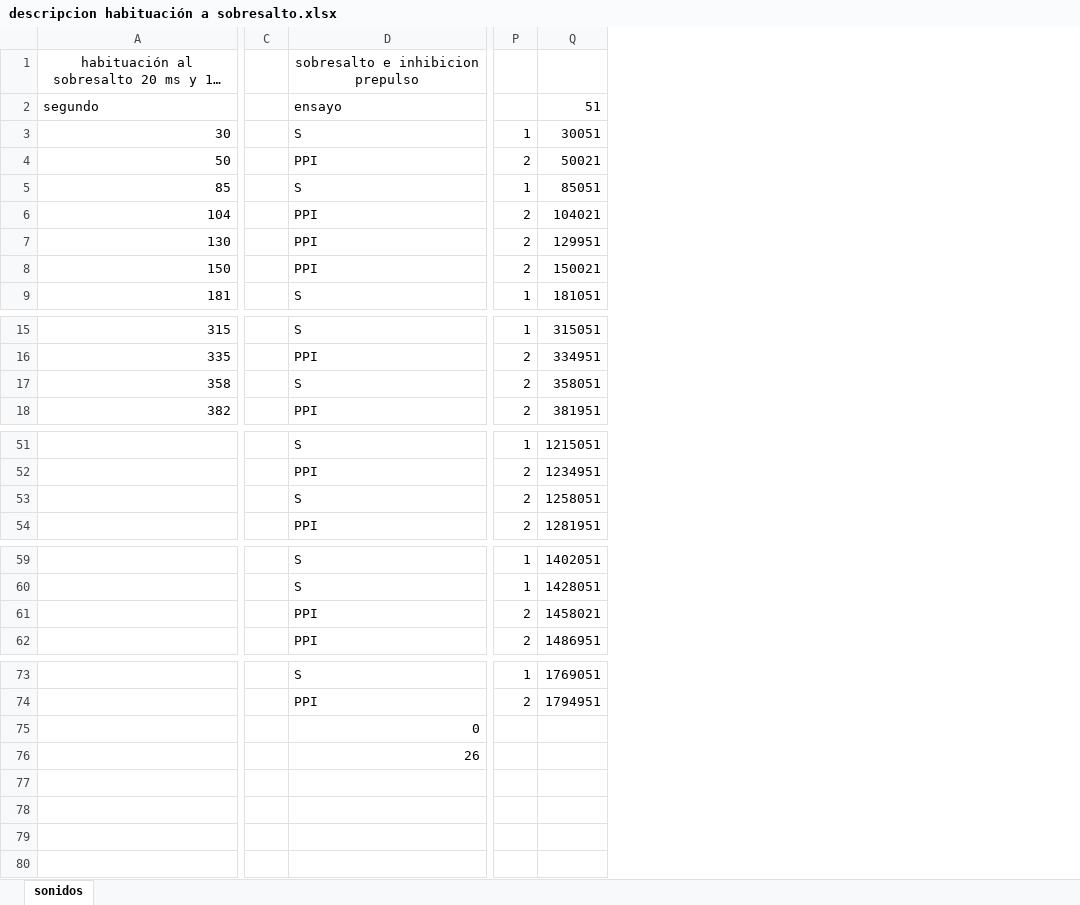
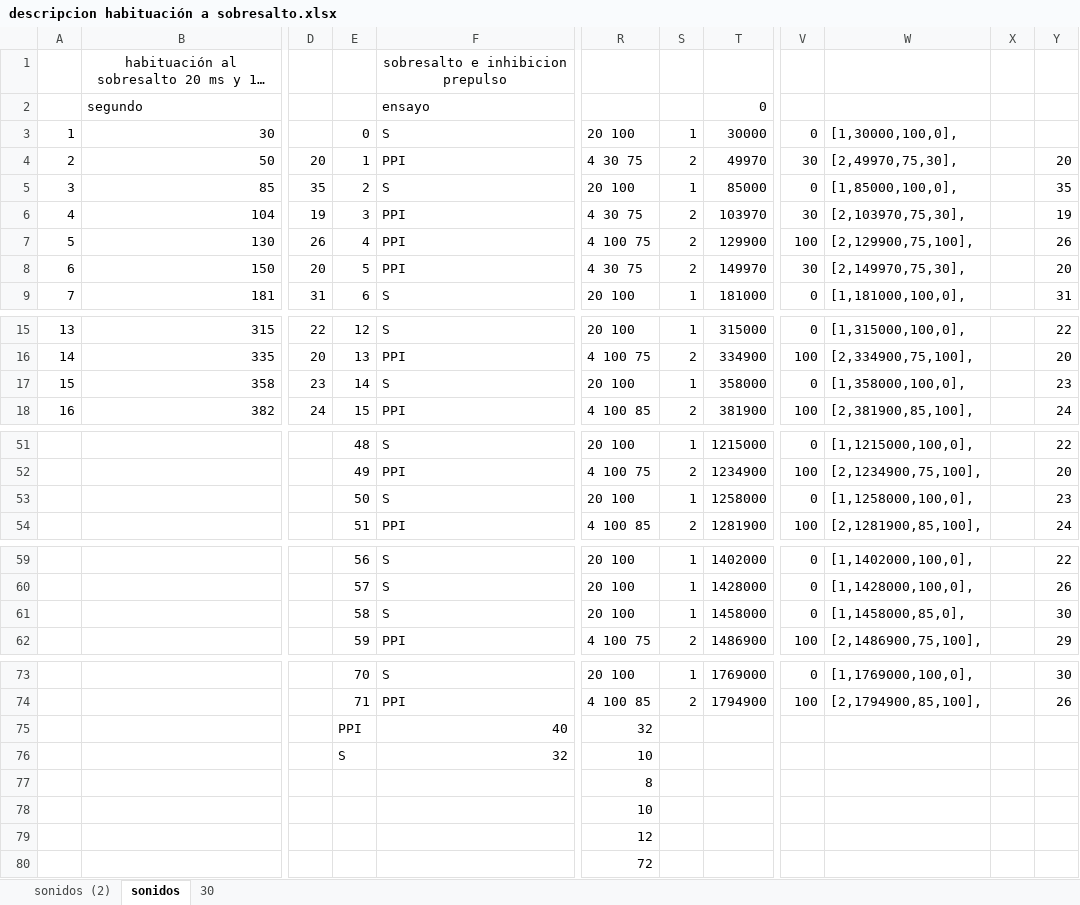
Before and after one commit to Traintain/cajaSobresaltoArduino, an Excel workbook: Audios/descripcion habituación a sobresalto.xlsx, sheet sonidos, drawn as a sheet; only a part is shown, gaps mark what is left out; long unchanged cells end in …; values as stored, in another font and other column widths than the file's, no borders; removed rows and columns are numbered as before the commit, all else as after; rows hold the shown columns only; the diff covers the shown part only; the diff names each change by its address in the sheet, - before the commit and + after, or states it on an @@ line.

```diff
--- a/Audios/descripcion habituación a sobresalto.xlsx (sheet sonidos)
+++ b/Audios/descripcion habituación a sobresalto.xlsx (sheet sonidos)
+sheet tab: sonidos (2)
+sheet tab: 30
+column A, rows 3-9: 1 | 2 | 3 | 4 | 5 | 6 | 7; rows 15-18: 13 | 14 | 15 | 16
-column C, empty
+column D, rows 4-9: 20 | 35 | 19 | 26 | 20 | 31; rows 15-18: 22 | 20 | 23 | 24
+column E, rows 3-9: 0 | 1 | 2 | 3 | 4 | 5 | 6; rows 15-18: 12 | 13 | 14 | 15; rows 51-54: 48 | 49 | 50 | 51; rows 59-60: 56 | 57; row 62: 59; rows 73-74: 70 | 71
+column R, rows 3-9: 20 100 | 4 30 75 | 20 100 | 4 30 75 | 4 100 75 | 4 30 75 | 20 100; rows 15-18: 20 100 | 4 100 75 | 20 100 | 4 100 85; rows 51-54: 20 100 | 4 100 75 | 20 100 | 4 100 85; rows 59-60: 20 100 | 20 100; row 62: 4 100 75; rows 73-74: 20 100 | 4 100 85; row 80: 72
-column Q, rows 2-9: 51 | 30051 | 50021 | 85051 | 104021 | 129951 | 150021 | 181051; rows 15-18: 315051 | 334951 | 358051 | 381951; rows 51-54: 1215051 | 1234951 | 1258051 | 1281951; rows 59-60: 1402051 | 1428051; row 62: 1486951; rows 73-74: 1769051 | 1794951
+column T, rows 2-9: 0 | 30000 | 49970 | 85000 | 103970 | 129900 | 149970 | 181000; rows 15-18: 315000 | 334900 | 358000 | 381900; rows 51-54: 1215000 | 1234900 | 1258000 | 1281900; rows 59-60: 1402000 | 1428000; row 62: 1486900; rows 73-74: 1769000 | 1794900
+column V, rows 3-9: 0 | 30 | 0 | 30 | 100 | 30 | 0; rows 15-18: 0 | 100 | 0 | 100; rows 51-54: 0 | 100 | 0 | 100; rows 59-60: 0 | 0; row 62: 100; rows 73-74: 0 | 100
+column W, rows 3-9: [1,30000,100,0], | [2,49970,75,30], | [1,85000,100,0], | [2,103970,75,30], | [2,129900,75,100], | [2,149970,75,30], | [1,181000,100,0],; rows 15-18: [1,315000,100,0], | [2,334900,75,100], | [1,358000,100,0], | [2,381900,85,100],; rows 51-54: [1,1215000,100,0], | [2,1234900,75,100], | [1,1258000,100,0], | [2,1281900,85,100],; rows 59-60: [1,1402000,100,0], | [1,1428000,100,0],; row 62: [2,1486900,75,100],; rows 73-74: [1,1769000,100,0], | [2,1794900,85,100],
+column X, empty
+column Y, rows 4-9: 20 | 35 | 19 | 26 | 20 | 31; rows 15-18: 22 | 20 | 23 | 24; rows 51-54: 22 | 20 | 23 | 24; rows 59-60: 22 | 26; row 62: 29; rows 73-74: 30 | 26
-S17: 2
+S17: 1
-S53: 2
+S53: 1
-row 61:  |  | PPI | 2 | 1458021
+row 61:  |  |  | 58 | S | 20 100 | 1 | 1458000 | 0 | [1,1458000,85,0], |  | 30
-row 75:  |  | 0
+row 75:  |  |  | PPI | 40 | 32
+row 76:  |  |  | S | 32 | 10
+row 77:  |  |  |  |  | 8
+row 78:  |  |  |  |  | 10
+row 79:  |  |  |  |  | 12
-F80: 26
+F80: (empty)
```
Also changed, not shown: 31 edited cells and cell formats elsewhere in this sheet, formulas that keep their value, 4 other files.
